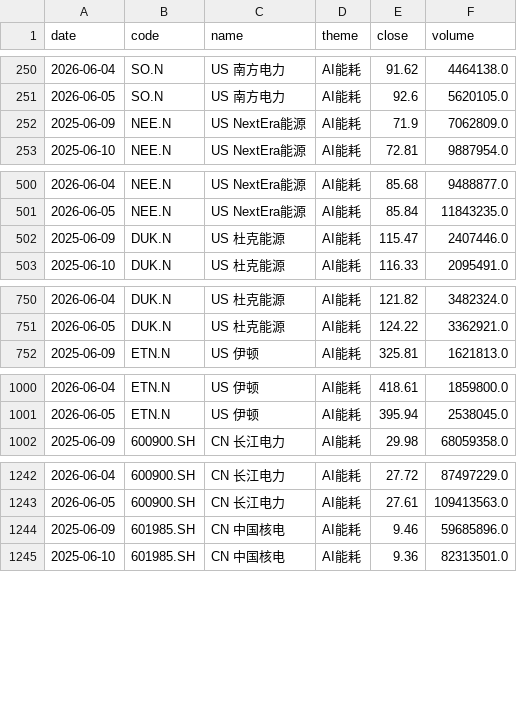
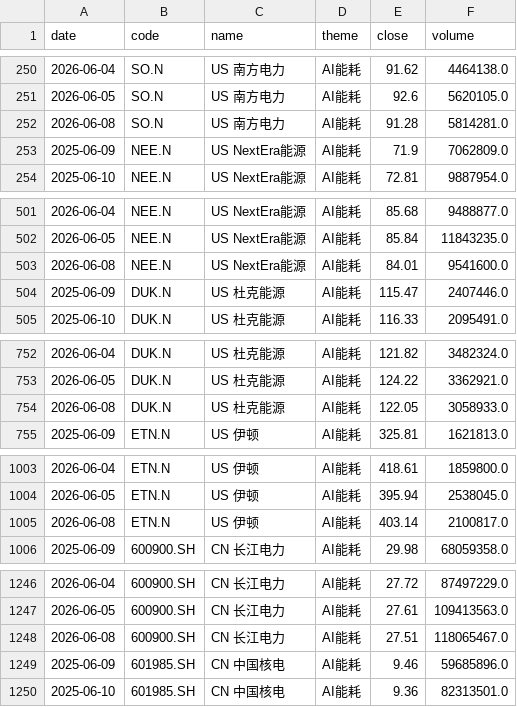
Before and after one commit to byihuang-max/spread-dashboard, a CSV file: macro/halo_trade/data/halo_prices_ifind.csv, drawn as a sheet; only a part is shown, gaps mark what is left out; the diff covers the shown part only; the diff names each change by its address in the sheet, - before the commit and + after, or states it on an @@ line.

```diff
--- a/macro/halo_trade/data/halo_prices_ifind.csv
+++ b/macro/halo_trade/data/halo_prices_ifind.csv
+row 252: 2026-06-08 | SO.N | US 南方电力 | AI能耗 | 91.28 | 5814281.0
+row 503: 2026-06-08 | NEE.N | US NextEra能源 | AI能耗 | 84.01 | 9541600.0
+row 754: 2026-06-08 | DUK.N | US 杜克能源 | AI能耗 | 122.05 | 3058933.0
+row 1005: 2026-06-08 | ETN.N | US 伊顿 | AI能耗 | 403.14 | 2100817.0
+row 1248: 2026-06-08 | 600900.SH | CN 长江电力 | AI能耗 | 27.51 | 118065467.0
```
Also changed, not shown: 16 added rows elsewhere in this file, macro/global_calendar/cache/eco_cal_raw.csv, macro/halo_trade/data/china_halo_history.csv, 20 other files.
